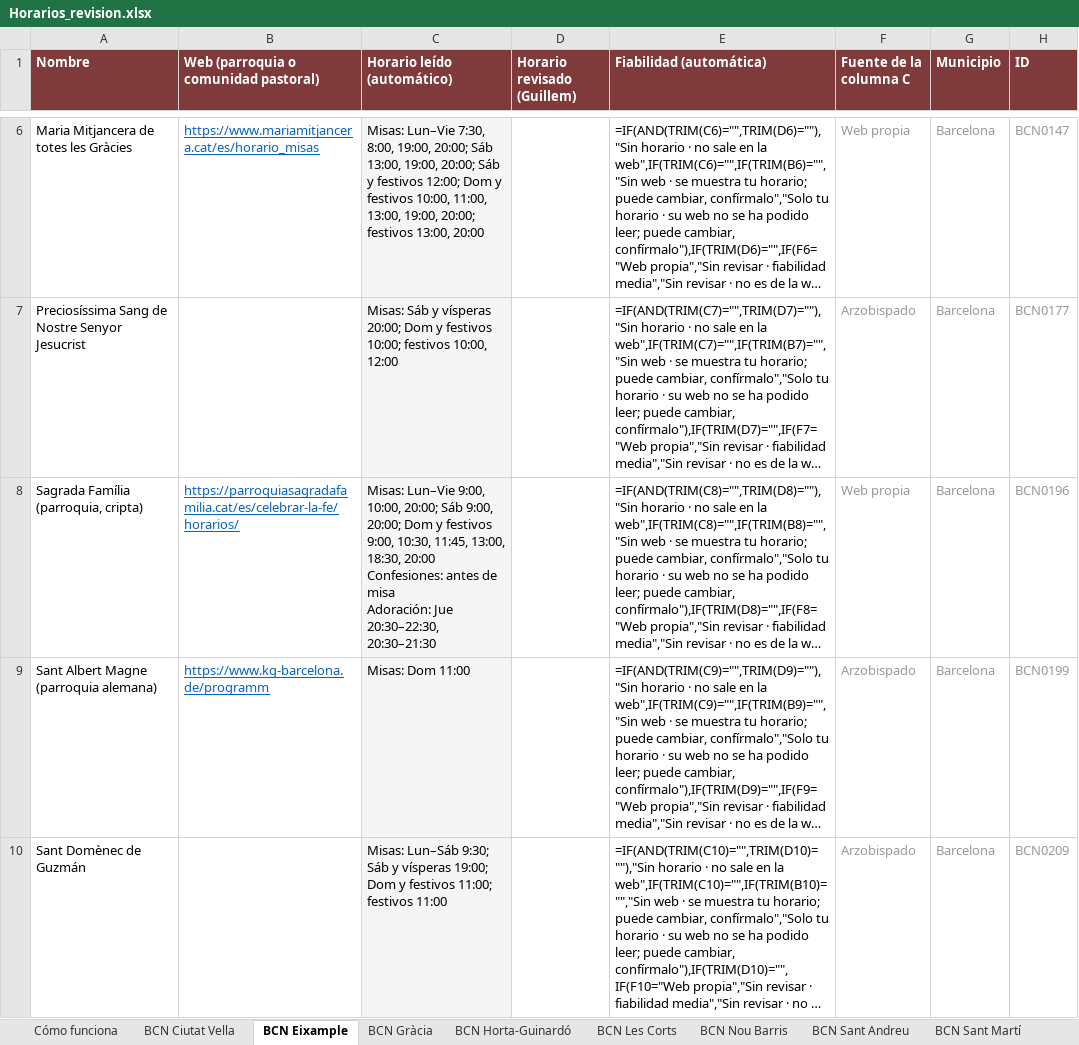
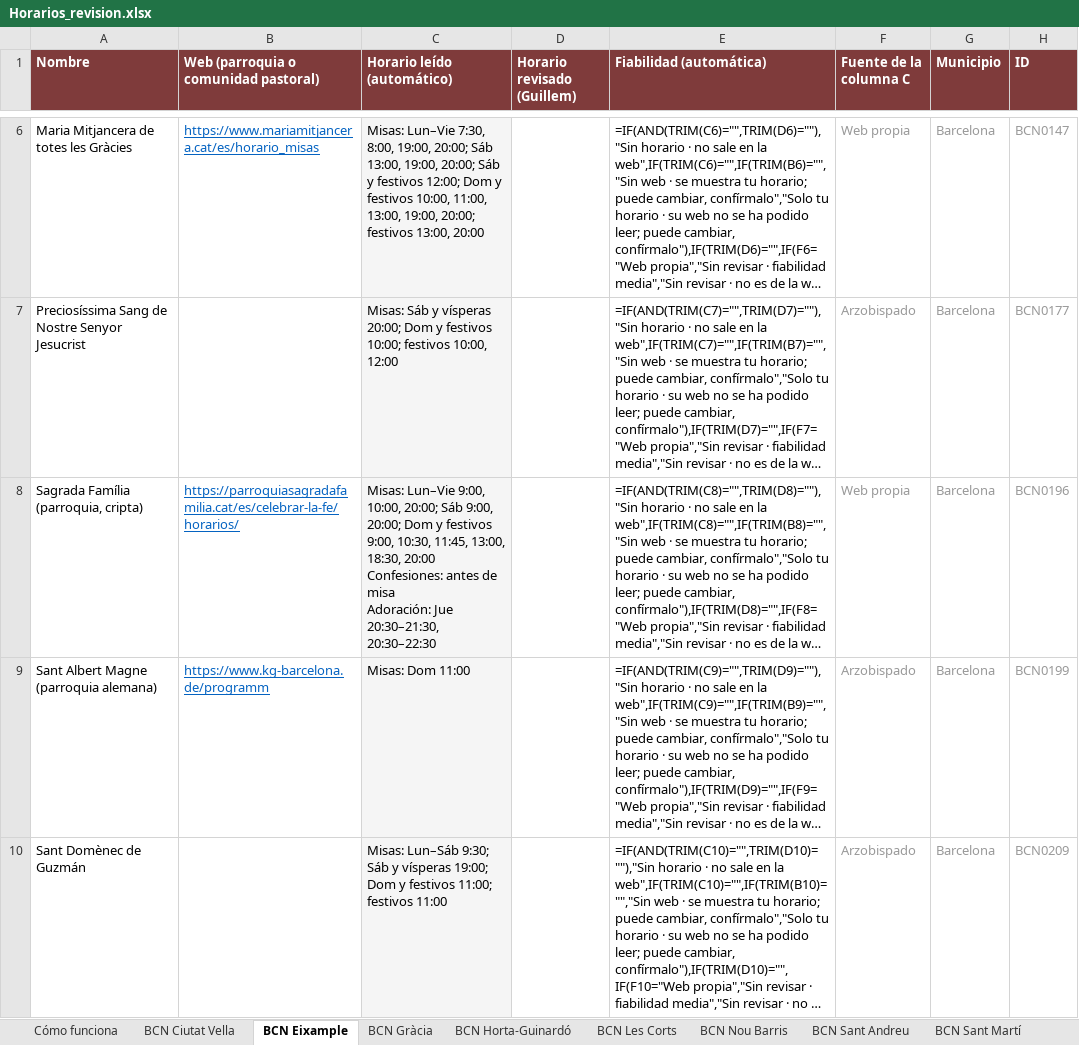
Before and after one commit to gardidribas-hue/misas-barcelona, an Excel workbook: data/horarios/Horarios_revision.xlsx, sheet BCN Eixample, drawn as a sheet; only a part is shown, gaps mark what is left out; long unchanged cells end in …; values as stored, in another font and other column widths than the file's, no borders; formulas without a stored value are shown as written; conditional formats not drawn; the diff names each change by its address in the sheet, - before the commit and + after, or states it on an @@ line.

```diff
--- a/data/horarios/Horarios_revision.xlsx (sheet BCN Eixample)
+++ b/data/horarios/Horarios_revision.xlsx (sheet BCN Eixample)
-C8 (Horario leído (automático)): …Adoración: Jue 20:30–22:30, 20:30–21:30
+C8 (Horario leído (automático)): …Adoración: Jue 20:30–21:30, 20:30–22:30
```
